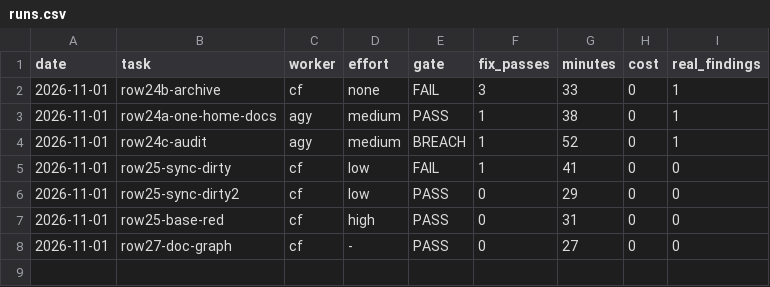
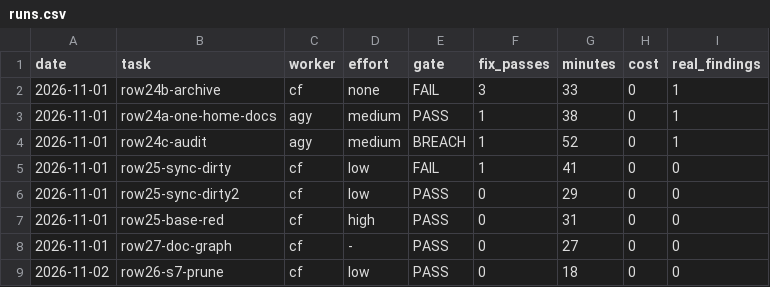
Before and after one commit to ferasalm/game, a CSV file: docs/runs.csv, drawn as a sheet; the diff names each change by its address in the sheet, - before the commit and + after, or states it on an @@ line.

```diff
--- a/docs/runs.csv
+++ b/docs/runs.csv
+row 9: 2026-11-02 | row26-s7-prune | cf | low | PASS | 0 | 18 | 0 | 0
```
Also changed, not shown: 1 other file.
